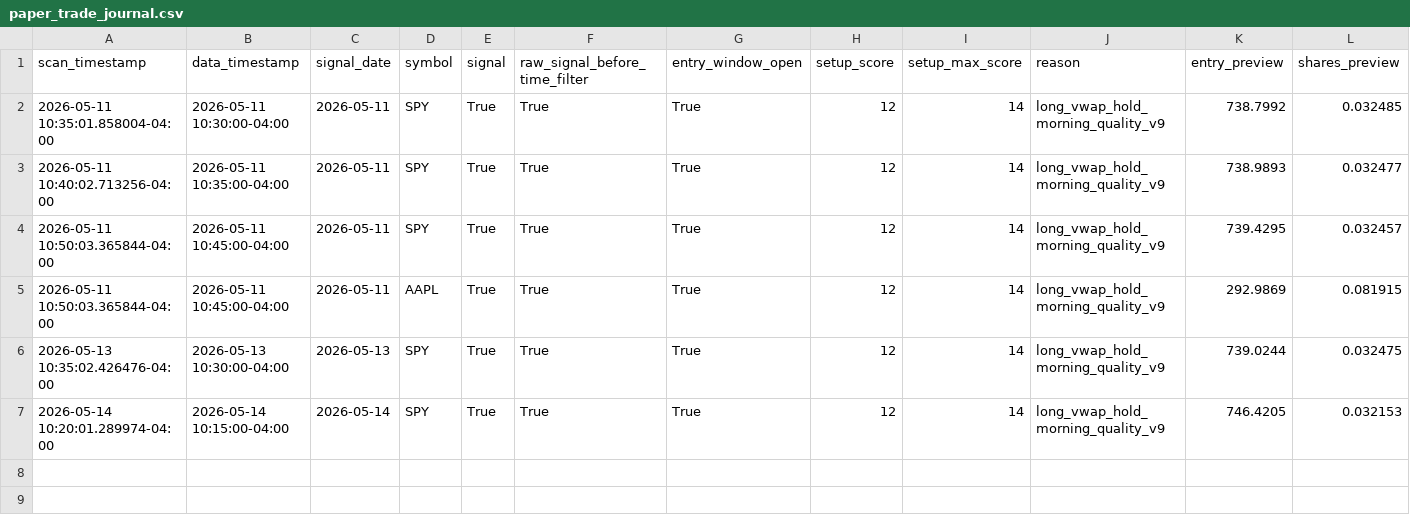
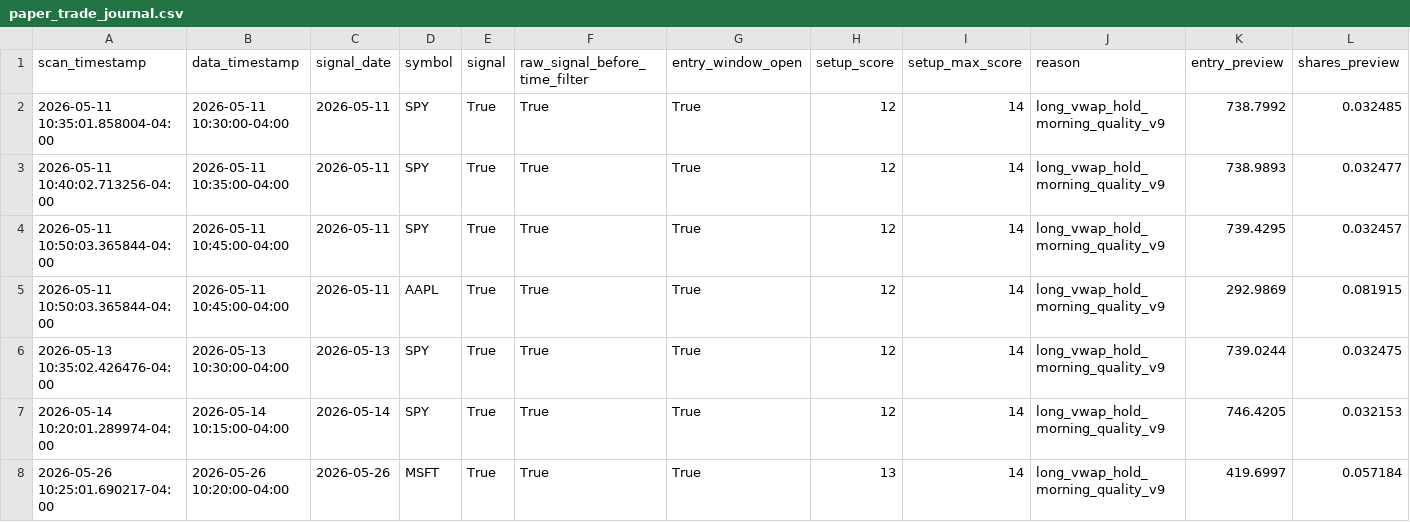
Before and after one commit to PhoenixRising99/day_trading_github_project, a CSV file: data/logs/paper_trading/paper_trade_journal.csv, drawn as a sheet; only a part is shown; rows hold the shown columns only; the diff names each change by its address in the sheet, - before the commit and + after, or states it on an @@ line.

```diff
--- a/data/logs/paper_trading/paper_trade_journal.csv
+++ b/data/logs/paper_trading/paper_trade_journal.csv
+row 8: 2026-05-26 10:25:01.690217-04:00 | 2026-05-26 10:20:00-04:00 | 2026-05-26 | MSFT | True | True | True | 13 | 14 | long_vwap_hold_morning_quality_v9 | 419.6997 | 0.057184
```
